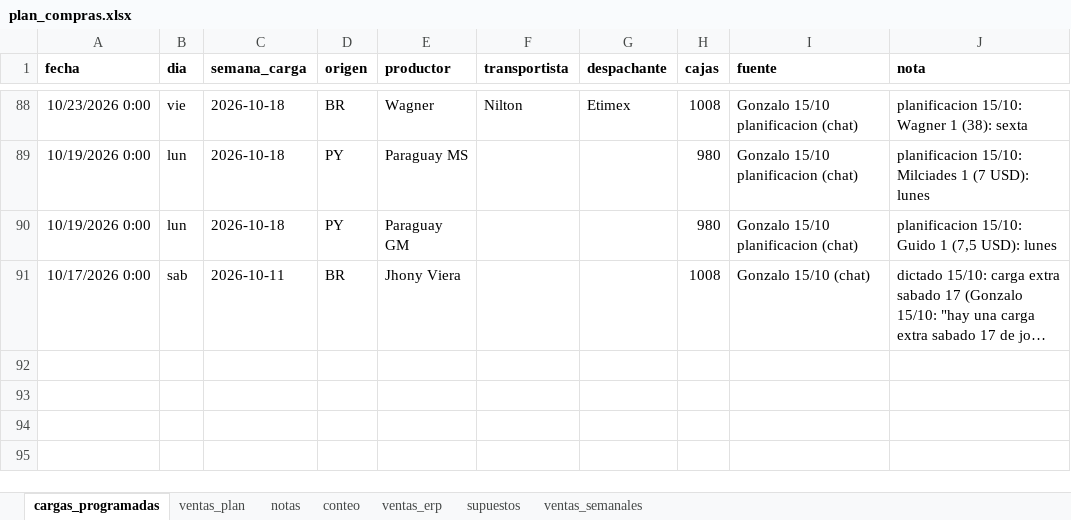
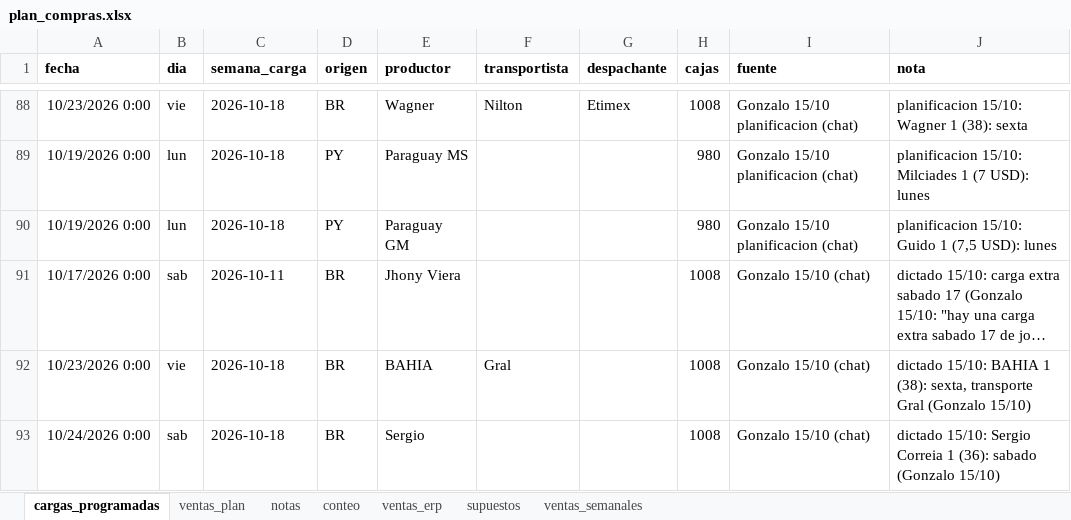
Before and after one commit to ingenieria-pepe/gonza_pepe, an Excel workbook: plan_compras/plan_compras.xlsx, sheet cargas_programadas, drawn as a sheet; only a part is shown, gaps mark what is left out; long unchanged cells end in …; values as stored, in another font and other column widths than the file's, no borders; the diff names each change by its address in the sheet, - before the commit and + after, or states it on an @@ line.

```diff
--- a/plan_compras/plan_compras.xlsx (sheet cargas_programadas)
+++ b/plan_compras/plan_compras.xlsx (sheet cargas_programadas)
+row 92: 10/23/2026 0:00 | vie | 2026-10-18 | BR | BAHIA | Gral |  | 1008 | Gonzalo 15/10 (chat) | dictado 15/10: BAHIA 1 (38): sexta, transporte Gral (Gonzalo 15/10)
+row 93: 10/24/2026 0:00 | sab | 2026-10-18 | BR | Sergio |  |  | 1008 | Gonzalo 15/10 (chat) | dictado 15/10: Sergio Correia 1 (36): sabado (Gonzalo 15/10)
```
Also changed, not shown: fuentes/cargas 2026.xlsx, 3 other files.
